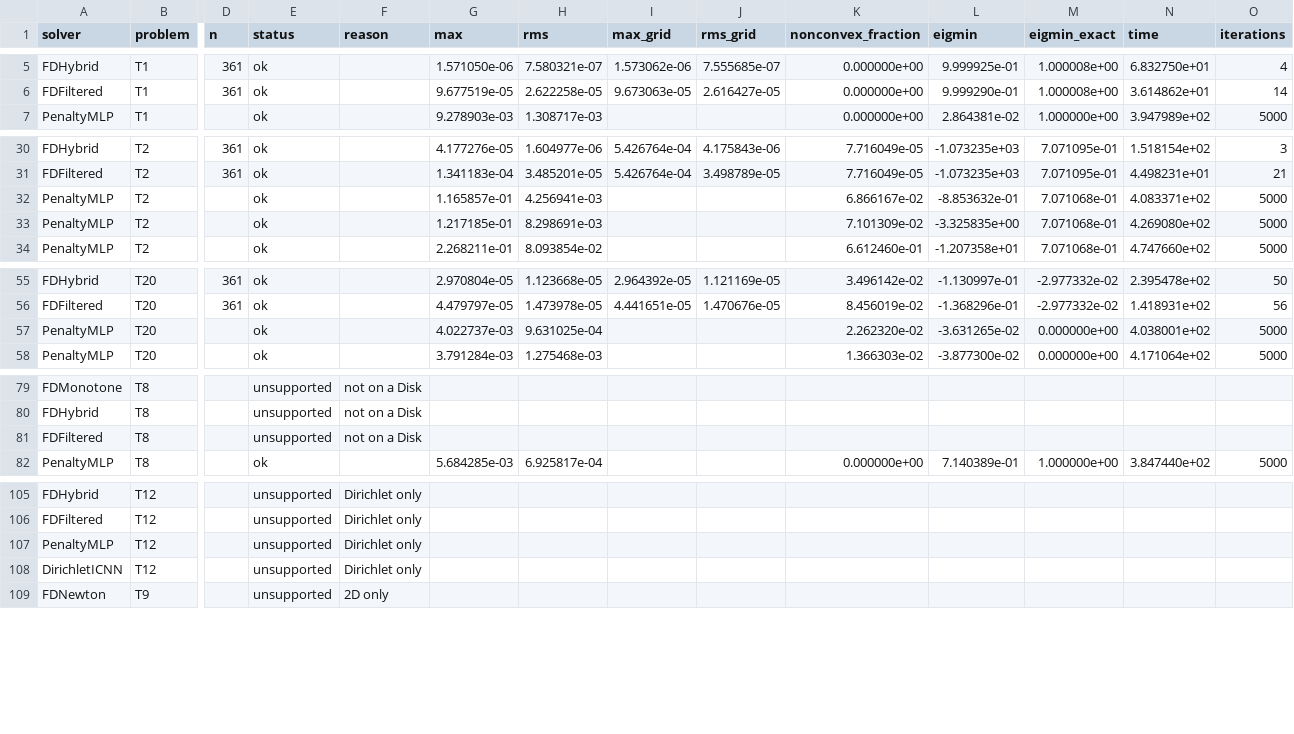
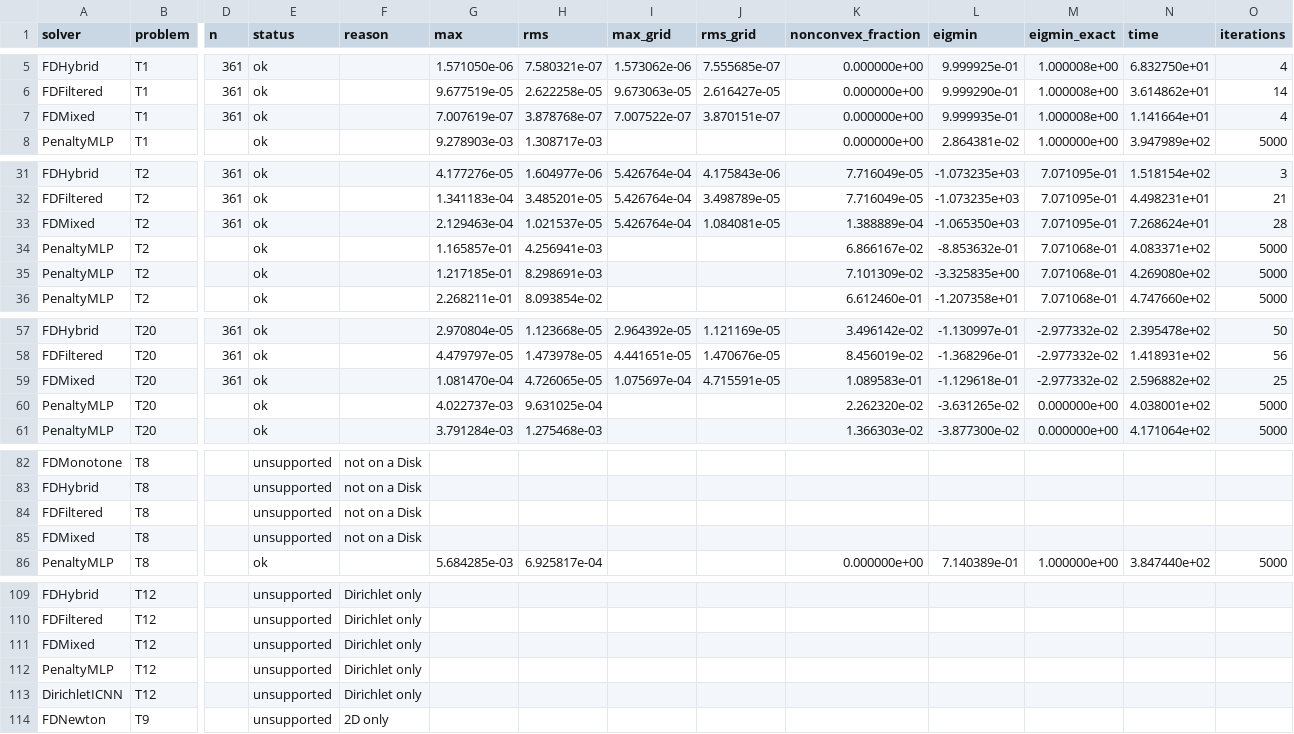
Before and after one commit to jczhang02/maesolvers, a CSV file: benchmarks/comparison.csv, drawn as a sheet; only a part is shown, gaps mark what is left out; rows hold the shown columns only; the diff covers the shown part only; the diff names each change by its address in the sheet, - before the commit and + after, or states it on an @@ line.

Commit message:
feat(benchmarks): add FDMixed to the comparison table
Part of #31.

```diff
--- a/benchmarks/comparison.csv
+++ b/benchmarks/comparison.csv
+row 7: FDMixed | T1 | 361 | ok |  | 7.007619e-07 | 3.878768e-07 | 7.007522e-07 | 3.870151e-07 | 0.000000e+00 | 9.999935e-01 | 1.000008e+00 | 1.141664e+01 | 4
+row 33: FDMixed | T2 | 361 | ok |  | 2.129463e-04 | 1.021537e-05 | 5.426764e-04 | 1.084081e-05 | 1.388889e-04 | -1.065350e+03 | 7.071095e-01 | 7.268624e+01 | 28
+row 59: FDMixed | T20 | 361 | ok |  | 1.081470e-04 | 4.726065e-05 | 1.075697e-04 | 4.715591e-05 | 1.089583e-01 | -1.129618e-01 | -2.977332e-02 | 2.596882e+02 | 25
+row 85: FDMixed | T8 |  | unsupported | not on a Disk
+row 111: FDMixed | T12 |  | unsupported | Dirichlet only
```
Also changed, not shown: 2 added rows elsewhere in this file, 2 other files.
